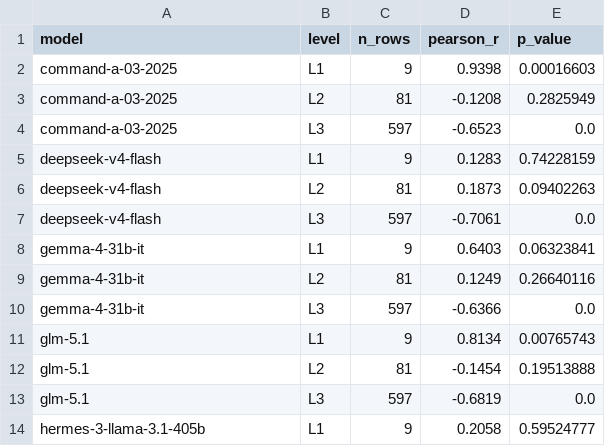
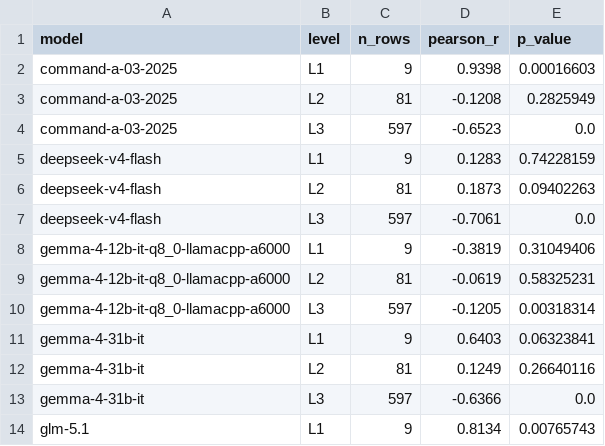
Before and after one commit to maskull42/MARS-bench-stats, a CSV file: results/diagnostics/within_level_verbosity.csv, drawn as a sheet; only a part is shown; the shorter side is filled out with more unchanged rows.

```diff
--- a/results/diagnostics/within_level_verbosity.csv
+++ b/results/diagnostics/within_level_verbosity.csv
@@ -7,2 +7,5 @@ deepseek-v4-flash,L2,81,0.1873,0.09402263
 deepseek-v4-flash,L3,597,-0.7061,0.0
+gemma-4-12b-it-q8_0-llamacpp-a6000,L1,9,-0.3819,0.31049406
+gemma-4-12b-it-q8_0-llamacpp-a6000,L2,81,-0.0619,0.58325231
+gemma-4-12b-it-q8_0-llamacpp-a6000,L3,597,-0.1205,0.00318314
 gemma-4-31b-it,L1,9,0.6403,0.06323841
```
Also changed, not shown: results/diagnostics/difficulty_gradient.csv, results/diagnostics/pairwise_wilcoxon_question_means.csv, 28 other files.
